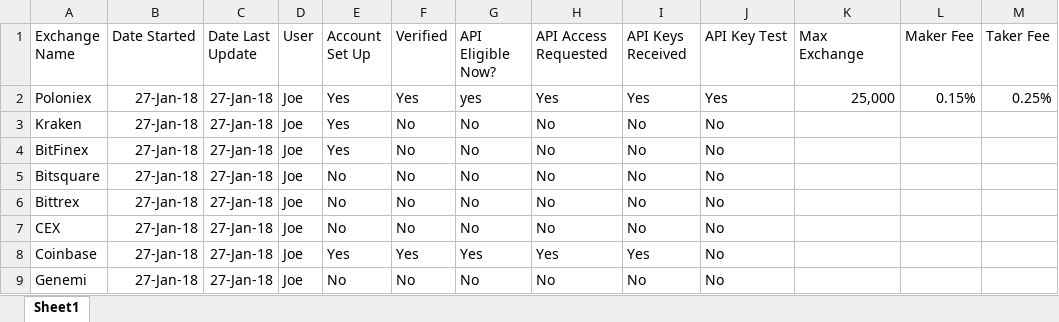
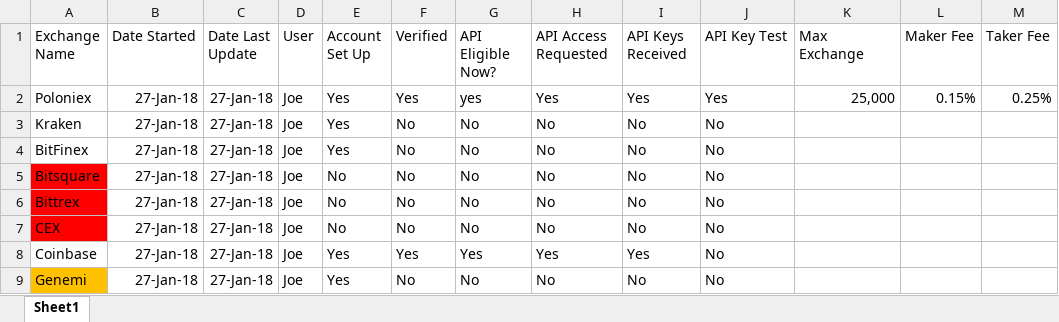
Before and after one commit to Ubiqum-Project/project, an Excel workbook: Exchange Trading Scripts/Exchange API Access Tracker.xlsx, sheet Sheet1, drawn as a sheet; values as stored, in another font and other column widths than the file's, no borders; conditional formats not drawn; the diff names each change by its address in the sheet, - before the commit and + after, or states it on an @@ line.

Commit message:
Updated tracker....Several exchanges are closed for new customers

```diff
--- a/Exchange Trading Scripts/Exchange API Access Tracker.xlsx (sheet Sheet1)
+++ b/Exchange Trading Scripts/Exchange API Access Tracker.xlsx (sheet Sheet1)
-A5:A7 fill: none
+A5:A7 fill: #FF0000
-A9 fill: none
+A9 fill: #FFC000
-E9 (Account Set Up): No
+E9 (Account Set Up): Yes
```
